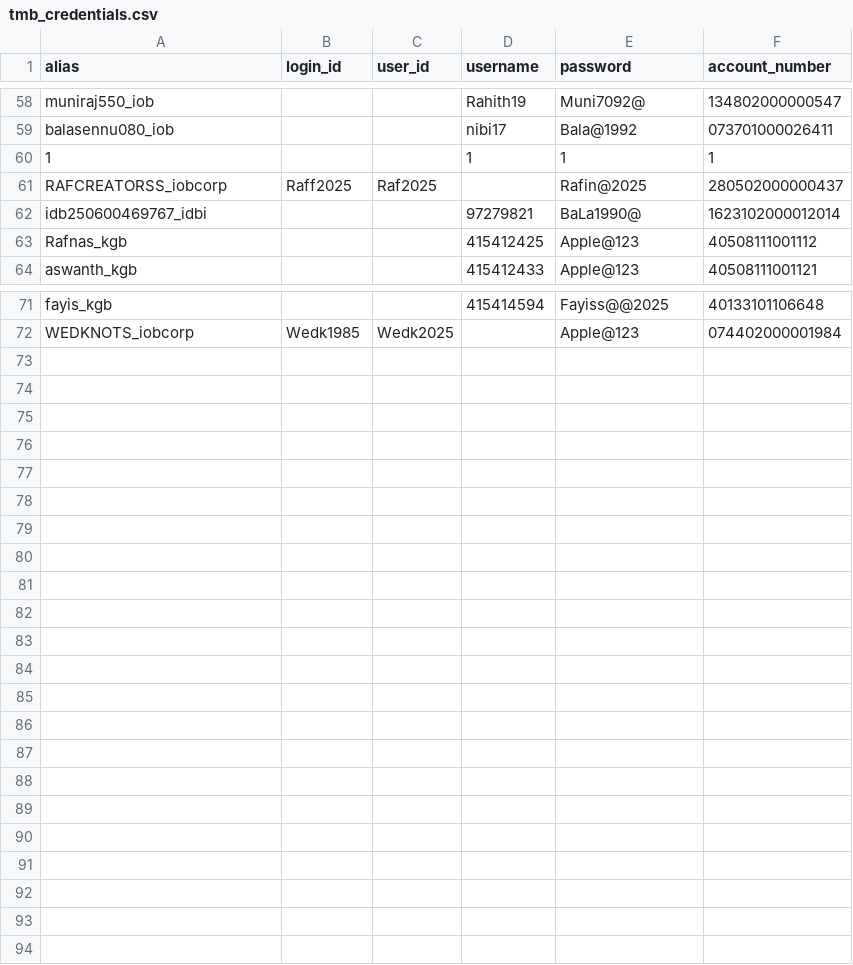
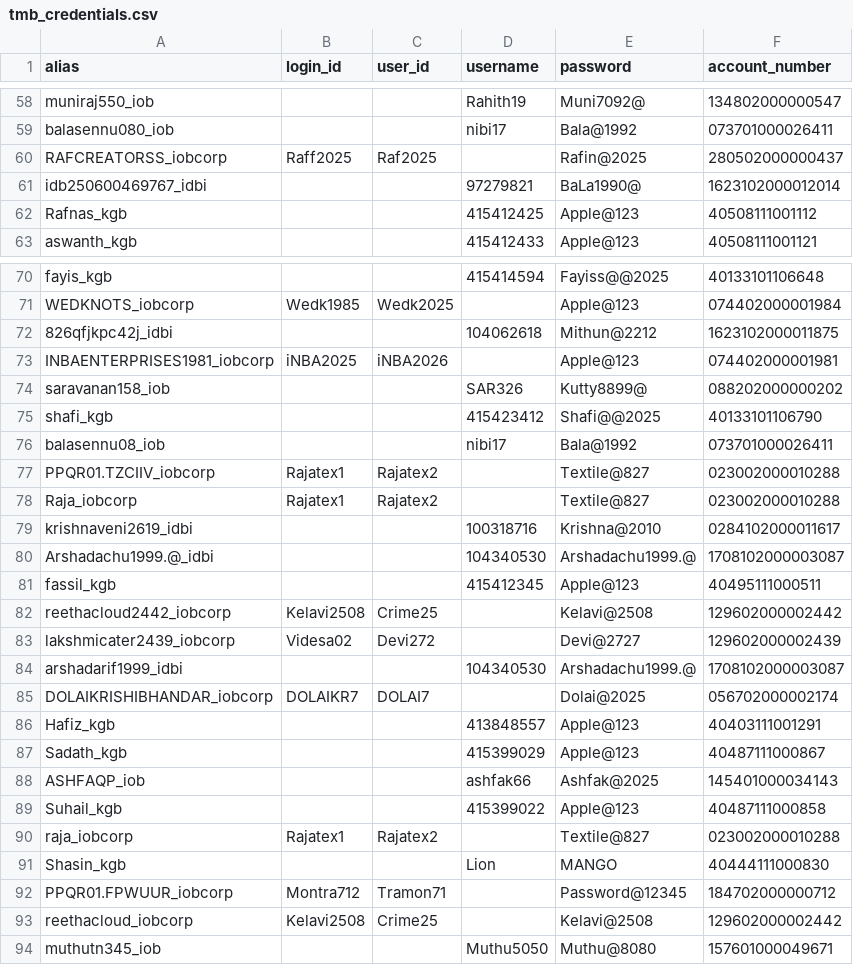
Before and after one commit to iHacker777/autobot, a CSV file: tmb_credentials.csv, drawn as a sheet; only a part is shown, gaps mark what is left out; removed rows and columns are numbered as before the commit, all else as after; the diff names each change by its address in the sheet, - before the commit and + after, or states it on an @@ line.

Commit message:
new creds

```diff
--- a/tmb_credentials.csv
+++ b/tmb_credentials.csv
-row 60: 1 |  |  | 1 | 1 | 1
+row 72: 826qfjkpc42j_idbi |  |  | 104062618 | Mithun@2212 | 1623102000011875
+row 73: INBAENTERPRISES1981_iobcorp | iNBA2025 | iNBA2026 |  | Apple@123 | 074402000001981
+row 74: saravanan158_iob |  |  | SAR326 | Kutty8899@ | 088202000000202
+row 75: shafi_kgb |  |  | 415423412 | Shafi@@2025 | 40133101106790
+row 76: balasennu08_iob |  |  | nibi17 | Bala@1992 | 073701000026411
+row 77: PPQR01.TZCIIV_iobcorp | Rajatex1 | Rajatex2 |  | Textile@827 | 023002000010288
+row 78: Raja_iobcorp | Rajatex1 | Rajatex2 |  | Textile@827 | 023002000010288
+row 79: krishnaveni2619_idbi |  |  | 100318716 | Krishna@2010 | 0284102000011617
+row 80: Arshadachu1999.@_idbi |  |  | 104340530 | Arshadachu1999.@ | 1708102000003087
+row 81: fassil_kgb |  |  | 415412345 | Apple@123 | 40495111000511
+row 82: reethacloud2442_iobcorp | Kelavi2508 | Crime25 |  | Kelavi@2508 | 129602000002442
+row 83: lakshmicater2439_iobcorp | Videsa02 | Devi272 |  | Devi@2727 | 129602000002439
+row 84: arshadarif1999_idbi |  |  | 104340530 | Arshadachu1999.@ | 1708102000003087
+row 85: DOLAIKRISHIBHANDAR_iobcorp | DOLAIKR7 | DOLAI7 |  | Dolai@2025 | 056702000002174
+row 86: Hafiz_kgb |  |  | 413848557 | Apple@123 | 40403111001291
+row 87: Sadath_kgb |  |  | 415399029 | Apple@123 | 40487111000867
+row 88: ASHFAQP_iob |  |  | ashfak66 | Ashfak@2025 | 145401000034143
+row 89: Suhail_kgb |  |  | 415399022 | Apple@123 | 40487111000858
+row 90: raja_iobcorp | Rajatex1 | Rajatex2 |  | Textile@827 | 023002000010288
+row 91: Shasin_kgb |  |  | Lion | MANGO | 40444111000830
+row 92: PPQR01.FPWUUR_iobcorp | Montra712 | Tramon71 |  | Password@12345 | 184702000000712
+row 93: reethacloud_iobcorp | Kelavi2508 | Crime25 |  | Kelavi@2508 | 129602000002442
+row 94: muthutn345_iob |  |  | Muthu5050 | Muthu@8080 | 157601000049671
```
